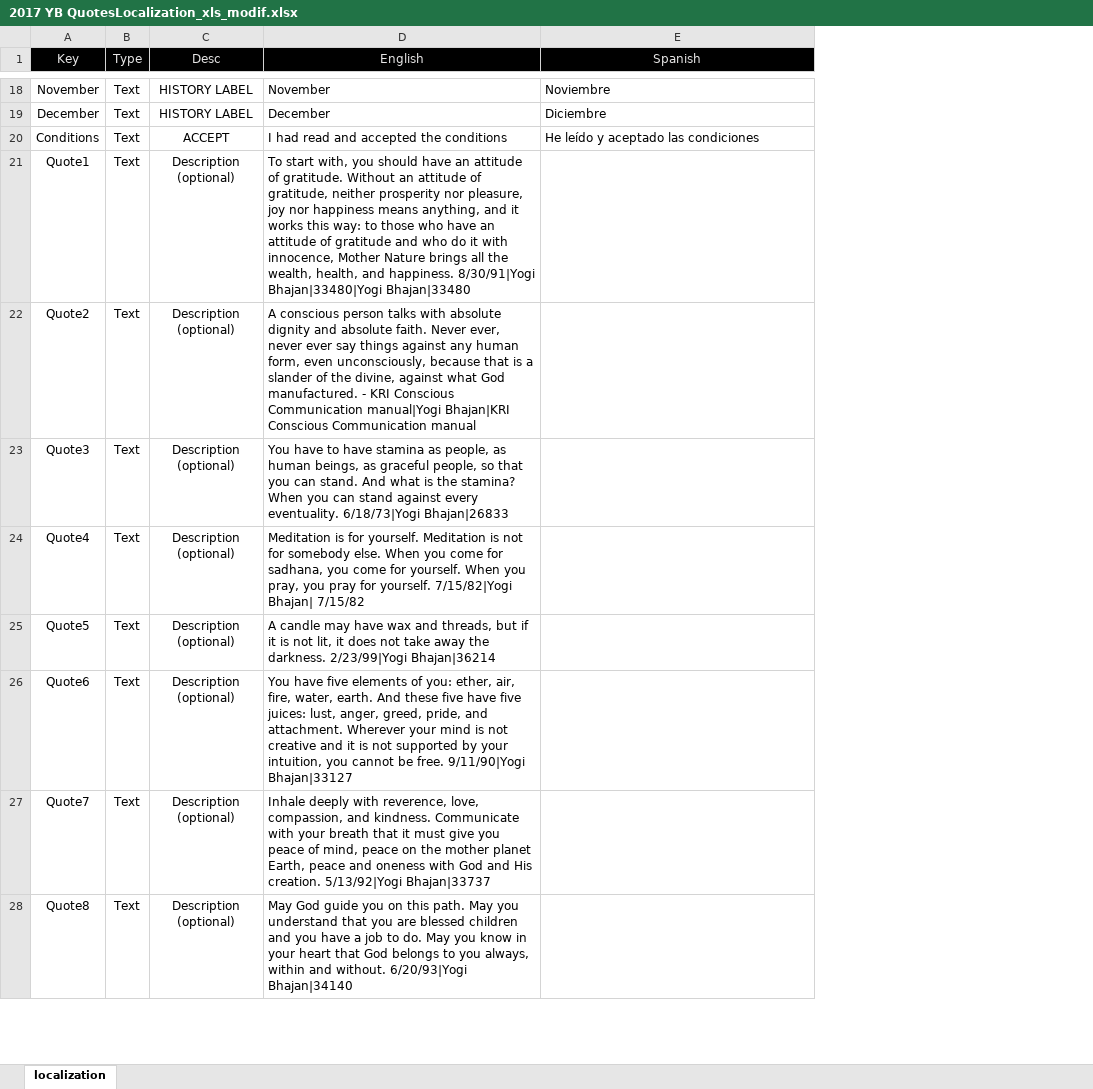
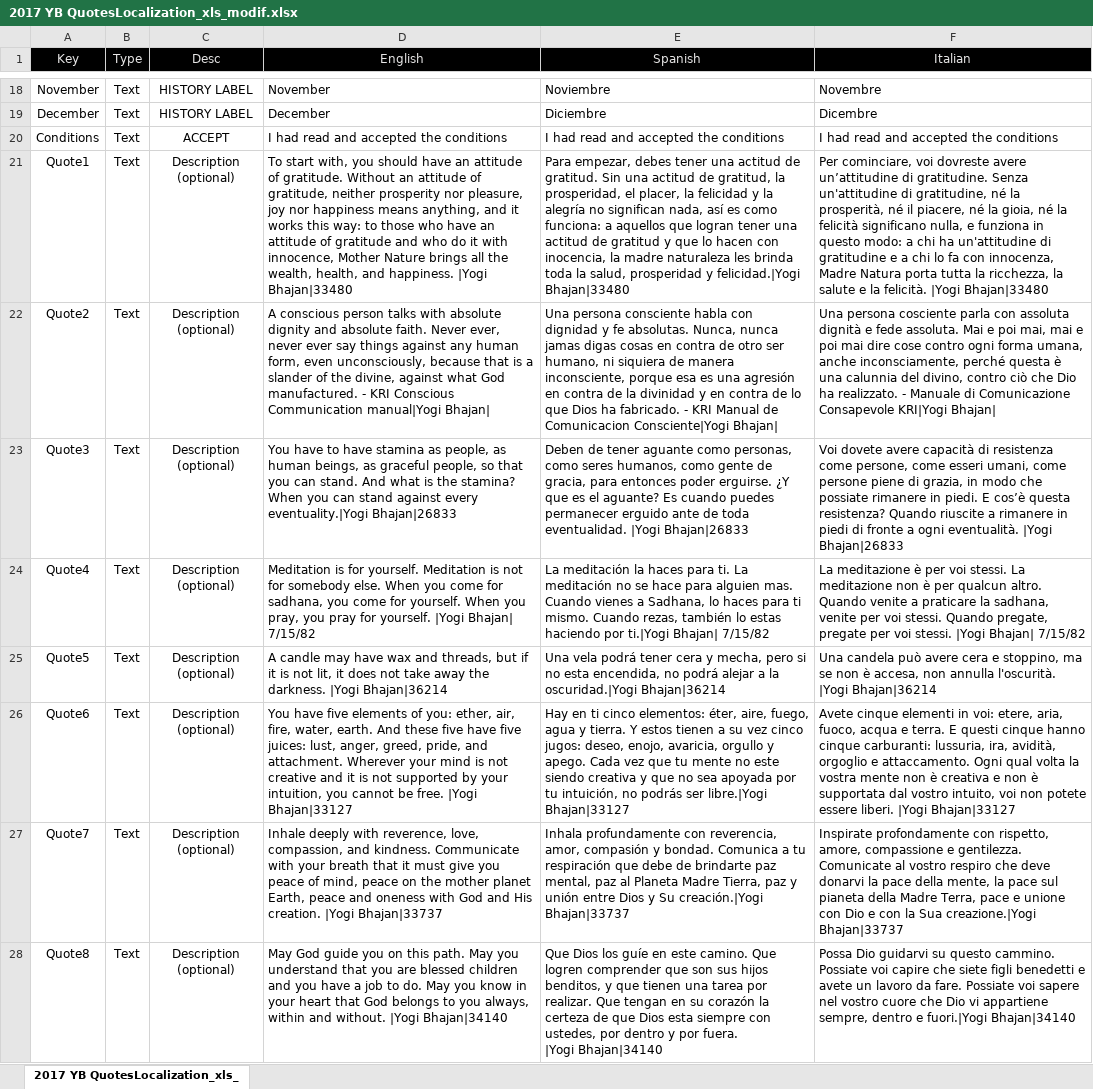
Before and after one commit to nemorisgames/FraseDiaria, an Excel workbook: Assets/Localization/2017 YB QuotesLocalization_xls_modif.xlsx, sheet 2017 YB QuotesLocalization_xls_, drawn as a sheet; only a part is shown, gaps mark what is left out; values as stored, in another font and other column widths than the file's, no borders; ↵ is a line break in a cell; the diff covers the shown part only; the diff names each change by its address in the sheet, - before the commit and + after, or states it on an @@ line.

```diff
--- a/Assets/Localization/2017 YB QuotesLocalization_xls_modif.xlsx (sheet 2017 YB QuotesLocalization_xls_)
+++ b/Assets/Localization/2017 YB QuotesLocalization_xls_modif.xlsx (sheet 2017 YB QuotesLocalization_xls_)
-sheet tab: localization
+sheet tab: 2017 YB QuotesLocalization_xls_
+column F (Italian), rows 18-28: Novembre | Dicembre | I had read and accepted the conditions | Per cominciare, voi dovreste avere un’attitudine di gratitudine. Senza un'attitudine di gratitudine, né la prosperità, né il piacere, né la gioia, né la felicità significano nulla, e funziona in questo modo: a chi ha un'attitudine di gratitudine e a chi lo fa con innocenza, Madre Natura porta tutta la ricchezza, la salute e la felicità. |Yogi Bhajan|33480 | Una persona cosciente parla con assoluta dignità e fede assoluta. Mai e poi mai, mai e poi mai dire cose contro ogni forma umana, anche inconsciamente, perché questa è una calunnia del divino, contro ciò che Dio ha realizzato. - Manuale di Comunicazione Consapevole KRI|Yogi Bhajan| | Voi dovete avere capacità di resistenza come persone, come esseri umani, come persone piene di grazia, in modo che possiate rimanere in piedi. E cos’è questa resistenza? Quando riuscite a rimanere in piedi di fronte a ogni eventualità. |Yogi Bhajan|26833 | La meditazione è per voi stessi. La meditazione non è per qualcun altro. Quando venite a praticare la sadhana, venite per voi stessi. Quando pregate, pregate per voi stessi. |Yogi Bhajan| 7/15/82 | Una candela può avere cera e stoppino, ma se non è accesa, non annulla l'oscurità. |Yogi Bhajan|36214 | Avete cinque elementi in voi: etere, aria, fuoco, acqua e terra. E questi cinque hanno cinque carburanti: lussuria, ira, avidità, orgoglio e attaccamento. Ogni qual volta la vostra mente non è creativa e non è supportata dal vostro intuito, voi non potete essere liberi. |Yogi Bhajan|33127 | Inspirate profondamente con rispetto, amore, compassione e gentilezza. Comunicate al vostro respiro che deve donarvi la pace della mente, la pace sul pianeta della Madre Terra, pace e unione con Dio e con la Sua creazione.|Yogi Bhajan|33737 | Possa Dio guidarvi su questo cammino. Possiate voi capire che siete figli benedetti e avete un lavoro da fare. Possiate voi sapere nel vostro cuore che Dio vi appartiene sempre, dentro e fuori.|Yogi Bhajan|34140
-E20 (Spanish): He leído y aceptado las condiciones
+E20 (Spanish): I had read and accepted the conditions
-D21 (English): …and happiness. 8/30/91|Yogi Bhajan|33480|Yogi Bhajan|33480
+D21 (English): …and happiness. |Yogi Bhajan|33480
-E21 (Spanish): (empty)
+E21 (Spanish): Para empezar, debes tener una actitud de gratitud. Sin una actitud de gratitud, la prosperidad, el placer, la felicidad y la alegría no significan nada, así es como funciona: a aquellos que logran tener una actitud de gratitud y que lo hacen con inocencia, la madre naturaleza les brinda toda la salud, prosperidad y felicidad.|Yogi Bhajan|33480
-D22 (English): …Communication manual|Yogi Bhajan|KRI Conscious Communication manual
+D22 (English): …Communication manual|Yogi Bhajan|
-E22 (Spanish): (empty)
+E22 (Spanish): Una persona consciente habla con dignidad y fe absolutas. Nunca, nunca jamas digas cosas en contra de otro ser humano, ni siquiera de manera inconsciente, porque esa es una agresión en contra de la divinidad y en contra de lo que Dios ha fabricado. - KRI Manual de Comunicacion Consciente|Yogi Bhajan|
-D23 (English): …against every eventuality. 6/18/73|Yogi Bhajan|26833
+D23 (English): …against every eventuality.|Yogi Bhajan|26833
-E23 (Spanish): (empty)
+E23 (Spanish): Deben de tener aguante como personas, como seres humanos, como gente de gracia, para entonces poder erguirse. ¿Y que es el aguante? Es cuando puedes permanecer erguido ante de toda eventualidad. |Yogi Bhajan|26833
-D24 (English): …for yourself. 7/15/82|Yogi Bhajan| 7/15/82
+D24 (English): …for yourself. |Yogi Bhajan| 7/15/82
-E24 (Spanish): (empty)
+E24 (Spanish): La meditación la haces para ti. La meditación no se hace para alguien mas. Cuando vienes a Sadhana, lo haces para ti mismo. Cuando rezas, también lo estas haciendo por ti.|Yogi Bhajan| 7/15/82
-D25 (English): …the darkness. 2/23/99|Yogi Bhajan|36214
+D25 (English): …the darkness. |Yogi Bhajan|36214
-E25 (Spanish): (empty)
+E25 (Spanish): Una vela podrá tener cera y mecha, pero si no esta encendida, no podrá alejar a la oscuridad.|Yogi Bhajan|36214
-D26 (English): …be free. 9/11/90|Yogi Bhajan|33127
+D26 (English): …be free. |Yogi Bhajan|33127
-E26 (Spanish): (empty)
+E26 (Spanish): Hay en ti cinco elementos: éter, aire, fuego, agua y tierra. Y estos tienen a su vez cinco jugos: deseo, enojo, avaricia, orgullo y apego. Cada vez que tu mente no este siendo creativa y que no sea apoyada por tu intuición, no podrás ser libre.|Yogi Bhajan|33127
-D27 (English): …His creation. 5/13/92|Yogi Bhajan|33737
+D27 (English): …His creation. |Yogi Bhajan|33737
-E27 (Spanish): (empty)
+E27 (Spanish): Inhala profundamente con reverencia, amor, compasión y bondad. Comunica a tu respiración que debe de brindarte paz mental, paz al Planeta Madre Tierra, paz y unión entre Dios y Su creación.|Yogi Bhajan|33737
-D28 (English): …and without. 6/20/93|Yogi Bhajan|34140
+D28 (English): …and without. |Yogi Bhajan|34140
-E28 (Spanish): (empty)
+E28 (Spanish): Que Dios los guíe en este camino. Que logren comprender que son sus hijos benditos, y que tienen una tarea por realizar. Que tengan en su corazón la certeza de que Dios esta siempre con ustedes, por dentro y por fuera. ↵ |Yogi Bhajan|34140
```
Also changed, not shown: 707 edited cells elsewhere in this sheet, 18 other files.
